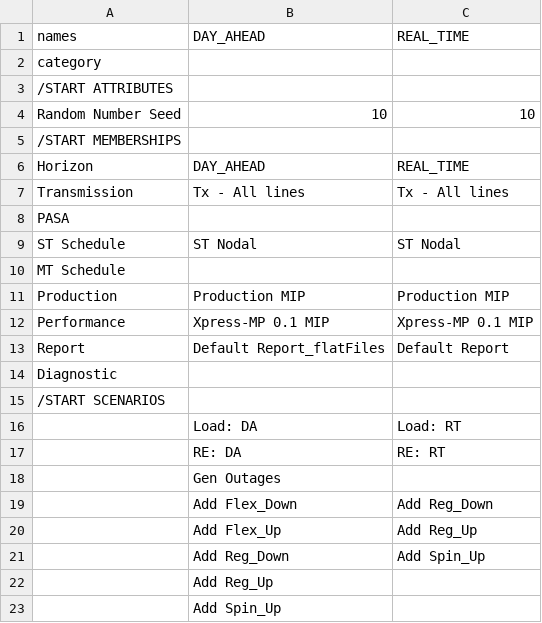
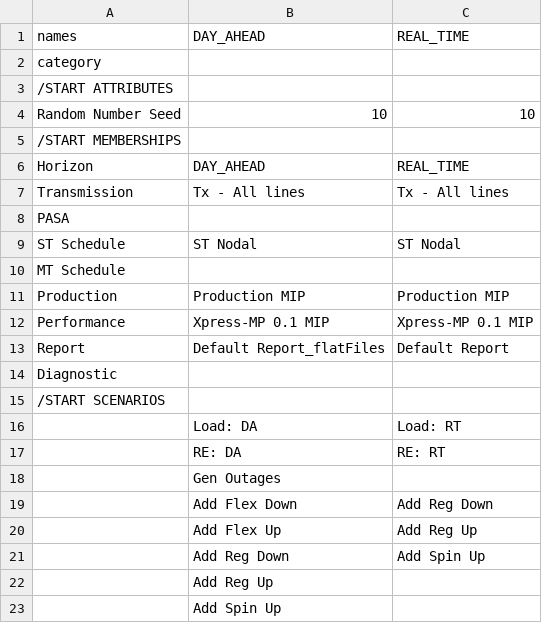
Before and after one commit to GridMod/RTS-GMLC, a CSV file: RTS_Data/FormattedData/PLEXOS/Create_PLEXOS_database/1-parse-SourceData/extra_inputs/import_models.csv, drawn as a sheet.

Commit message:
Remove underscore from reserve scenario names to be consistent with what is generated by parse_rts.R (no underscore). Fix filepaths and scenario capitalization for reserves in parse_rts.R.

```diff
--- a/RTS_Data/FormattedData/PLEXOS/Create_PLEXOS_database/1-parse-SourceData/extra_inputs/import_models.csv
+++ b/RTS_Data/FormattedData/PLEXOS/Create_PLEXOS_database/1-parse-SourceData/extra_inputs/import_models.csv
@@ -18,6 +18,6 @@ Diagnostic,,
 ,Gen Outages,
-,Add Flex_Down,Add Reg_Down
-,Add Flex_Up,Add Reg_Up
-,Add Reg_Down,Add Spin_Up
-,Add Reg_Up,
-,Add Spin_Up,
+,Add Flex Down,Add Reg Down
+,Add Flex Up,Add Reg Up
+,Add Reg Down,Add Spin Up
+,Add Reg Up,
+,Add Spin Up,
```
Also changed, not shown: 1 other file.
